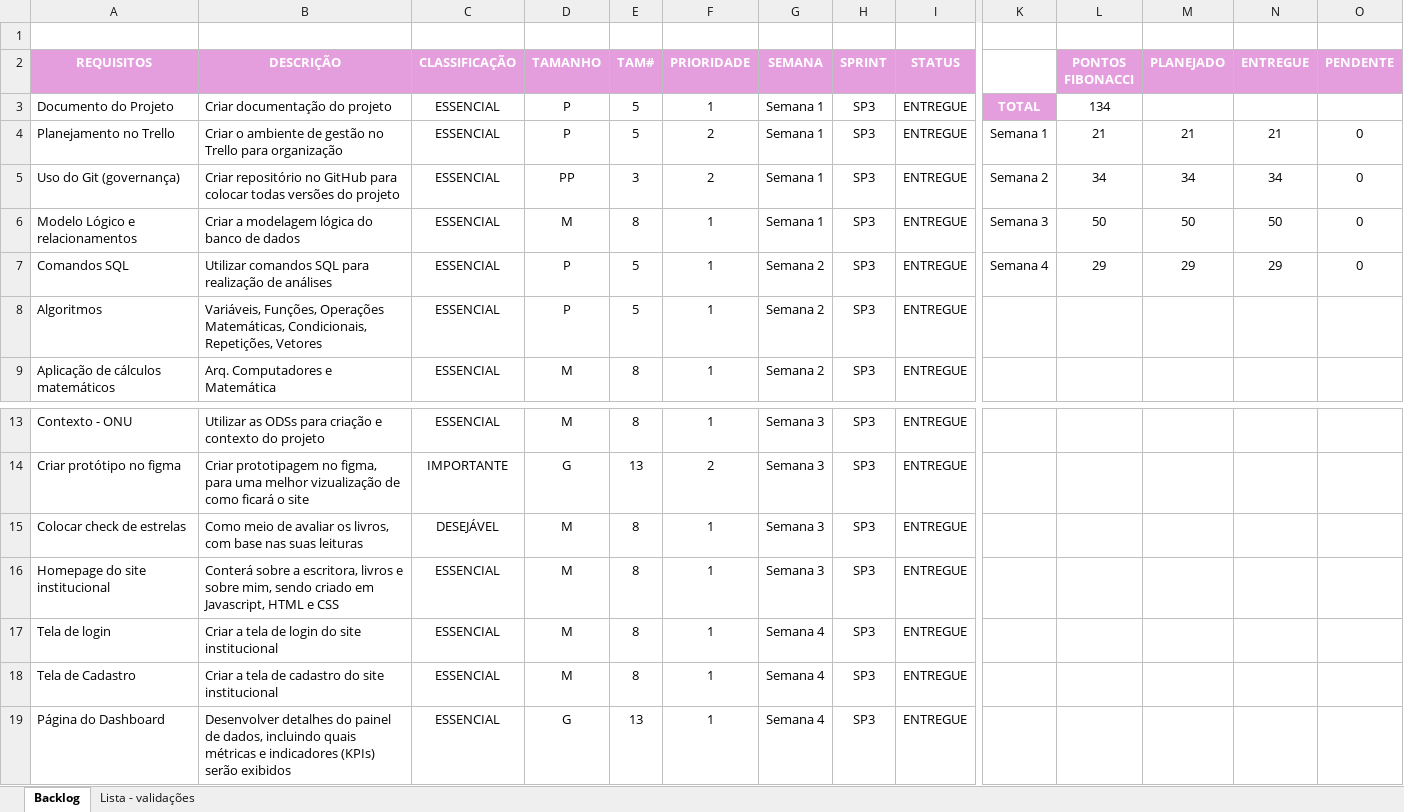
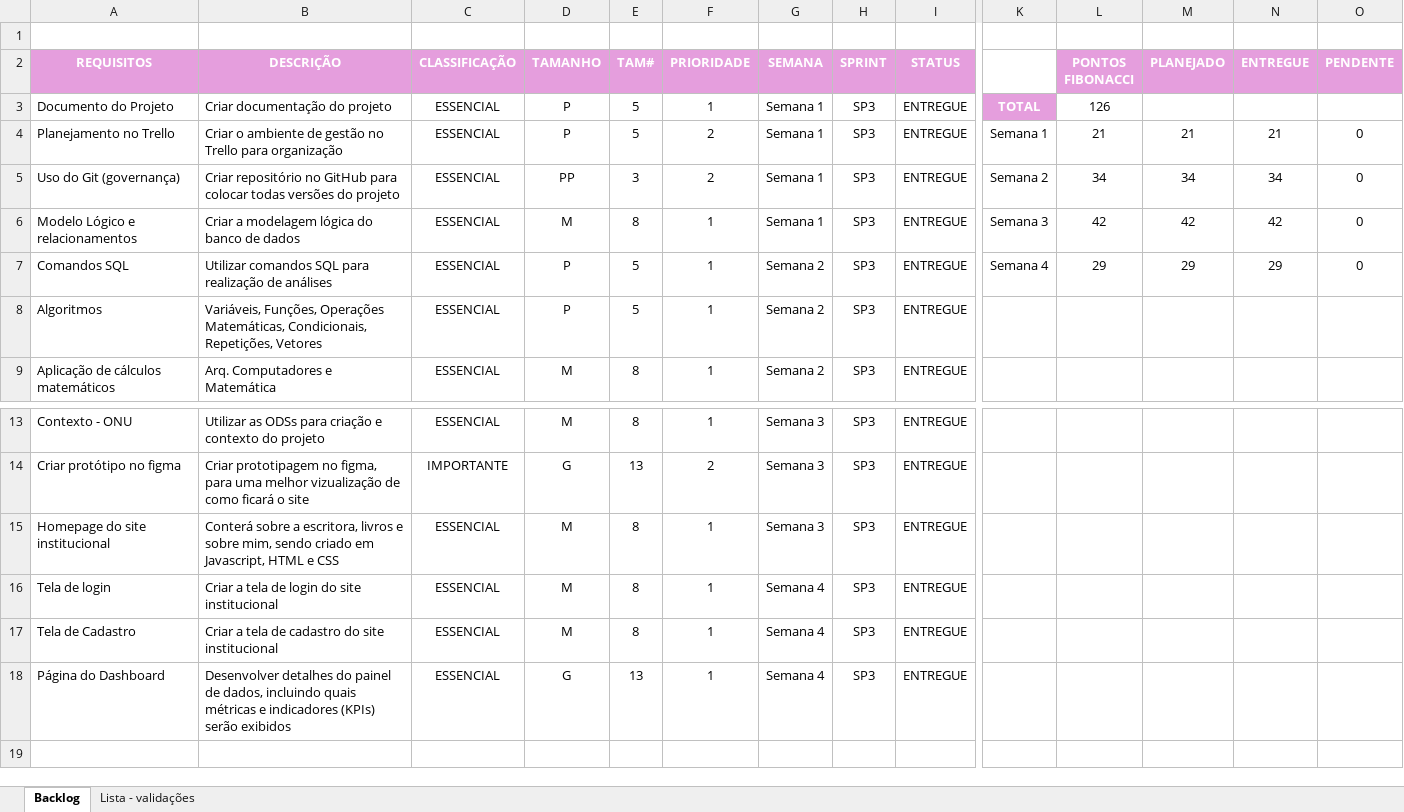
Before and after one commit to SamaraMendoncavic/Projeto-Individual---SPTech, an Excel workbook: Ferramenta de Gestão/Projeto_individual.xlsx, sheet Backlog, drawn as a sheet; only a part is shown, gaps mark what is left out; values as stored, in another font and other column widths than the file's, no borders; charts and pictures not drawn; rows hold the shown columns only; the diff names each change by its address in the sheet, - before the commit and + after, or states it on an @@ line.

Commit message:
Backlog - Versão final

```diff
--- a/Ferramenta de Gestão/Projeto_individual.xlsx (sheet Backlog)
+++ b/Ferramenta de Gestão/Projeto_individual.xlsx (sheet Backlog)
-L3 (PONTOS FIBONACCI): 134
+L3 (PONTOS FIBONACCI): 126
-L6 (PONTOS FIBONACCI): 50
+L6 (PONTOS FIBONACCI): 42
-M6 (PLANEJADO): 50
+M6 (PLANEJADO): 42
-N6 (ENTREGUE): 50
+N6 (ENTREGUE): 42
-row 15: Colocar check de estrelas | Como meio de avaliar os livros, com base nas suas leituras | DESEJÁVEL | M | 8 | 1 | Semana 3 | SP3 | ENTREGUE
```
Also changed, not shown: sheet Lista - validações, formulas that keep their value, charts or pictures, 2 other files.
